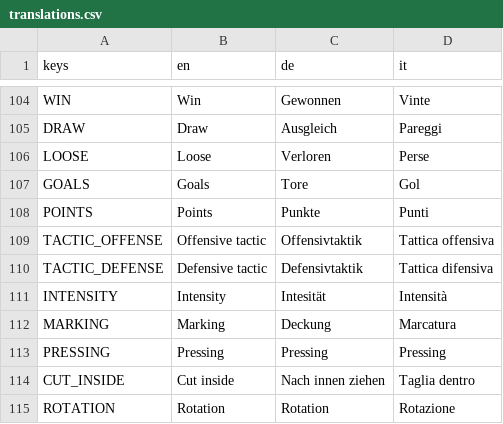
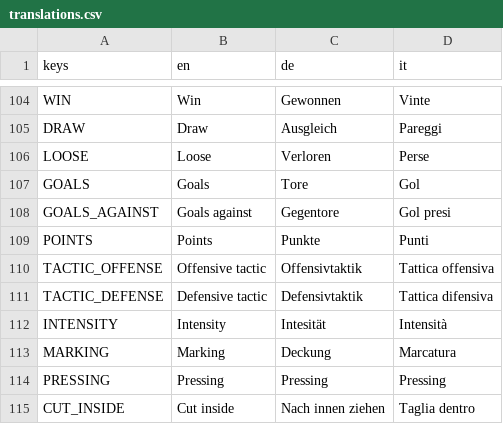
Before and after one commit to dulvui/futsal-manager, a CSV file: game/translations/translations.csv, drawn as a sheet; only a part is shown, gaps mark what is left out; the shorter side is filled out with more unchanged rows; the diff names each change by its address in the sheet, - before the commit and + after, or states it on an @@ line.

```diff
--- a/game/translations/translations.csv
+++ b/game/translations/translations.csv
+row 108: GOALS_AGAINST | Goals against | Gegentore | Gol presi
```
Also changed, not shown: 4 other files.
